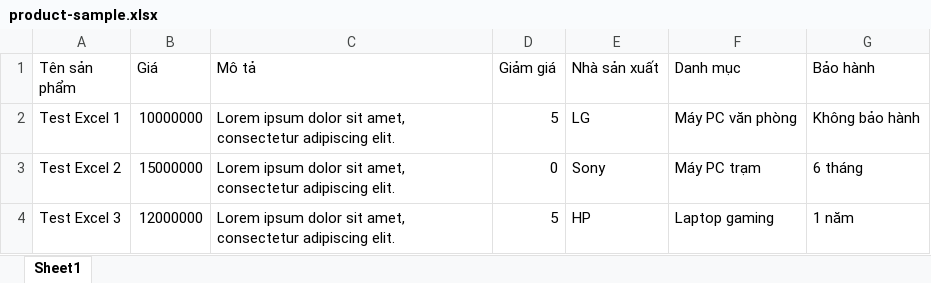
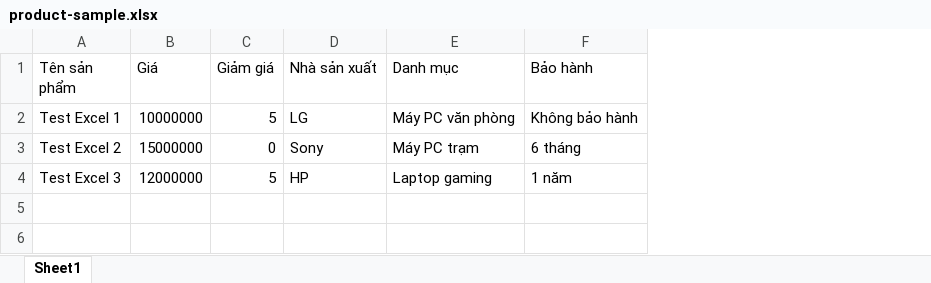
Before and after one commit to StrikerFest/website-ban-may-tinh, an Excel workbook: public/excel_sample/product-sample.xlsx, sheet Sheet1, drawn as a sheet; values as stored, in another font and other column widths than the file's, no borders; the diff names each change by its address in the sheet, - before the commit and + after, or states it on an @@ line.

Commit message:
sửa import excel sản phẩm

```diff
--- a/public/excel_sample/product-sample.xlsx (sheet Sheet1)
+++ b/public/excel_sample/product-sample.xlsx (sheet Sheet1)
-column C (Mô tả), rows 2-4: all Lorem ipsum dolor sit amet, consectetur adipiscing elit.
```
Also changed, not shown: 2 other files.
